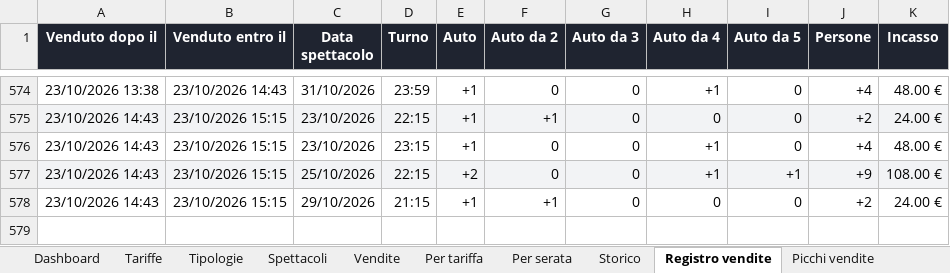
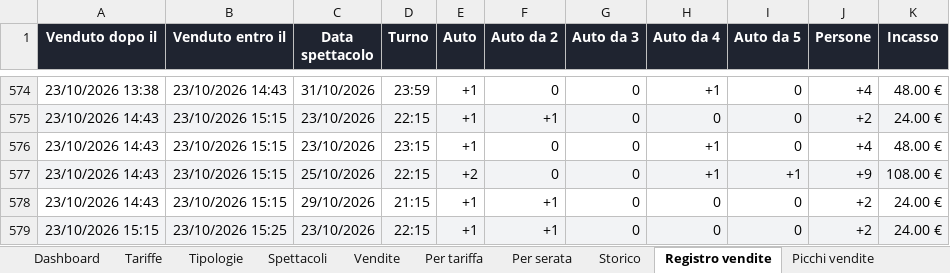
Before and after one commit to boostcreativeai-prog/HorrorDays, an Excel workbook: data/HorrorDays_Vendite.xlsx, sheet Registro vendite, drawn as a sheet; only a part is shown, gaps mark what is left out; values as stored, in another font and other column widths than the file's, no borders; the diff names each change by its address in the sheet, - before the commit and + after, or states it on an @@ line.

Commit message:
Report vendite 23/10/2026 15:25

```diff
--- a/data/HorrorDays_Vendite.xlsx (sheet Registro vendite)
+++ b/data/HorrorDays_Vendite.xlsx (sheet Registro vendite)
+row 579: 23/10/2026 15:15 | 23/10/2026 15:25 | 23/10/2026 | 22:15 | +1 | +1 | 0 | 0 | 0 | +2 | 24.00 €
```
Also changed, not shown: sheet Picchi vendite, sheet Storico, sheet Vendite, sheet Dashboard, charts or pictures, site/HorrorDays_Vendite.xlsx, 4 other files.
